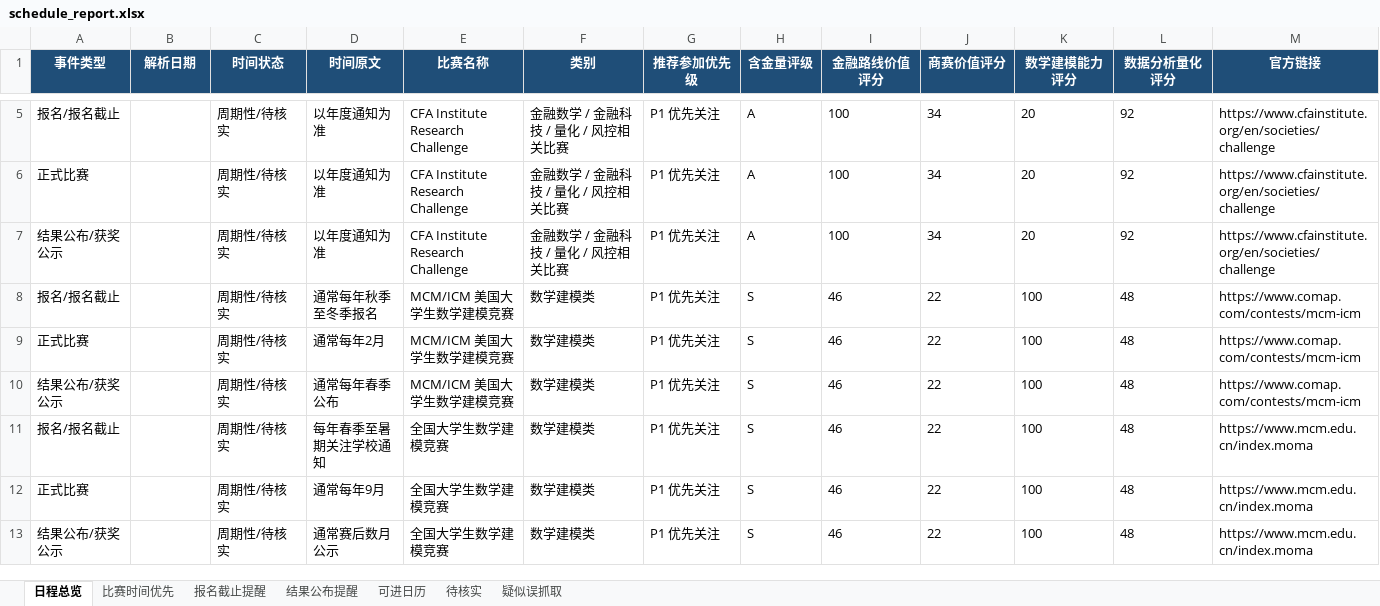
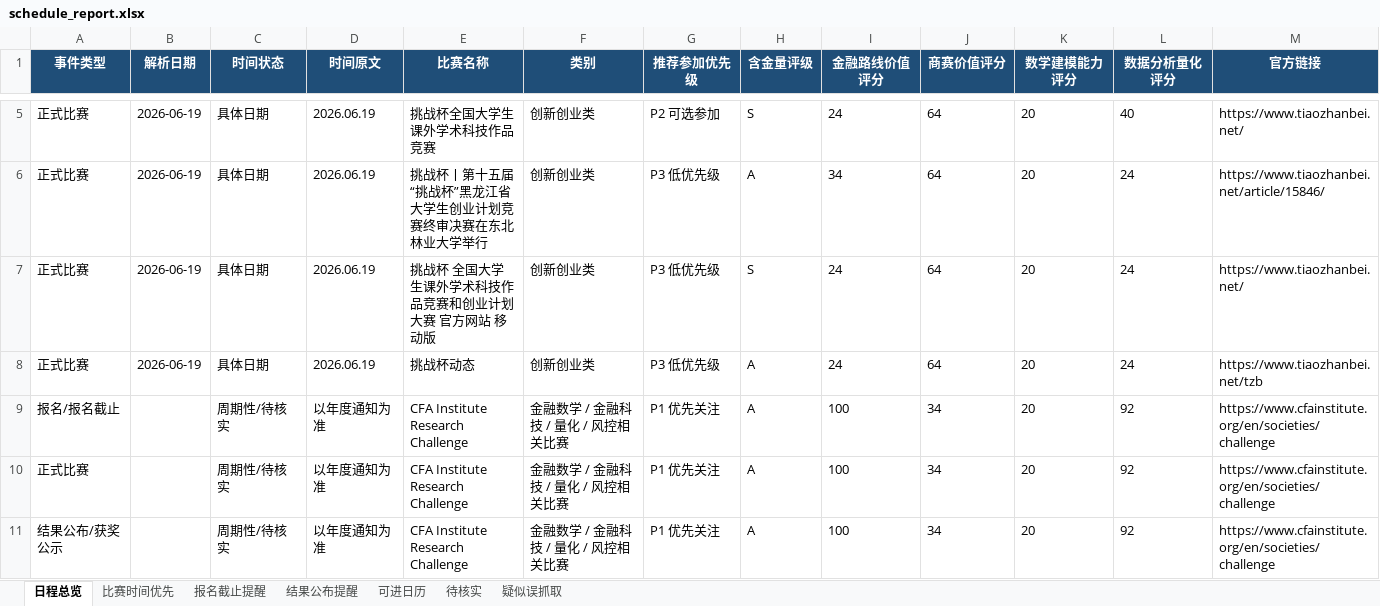
Before and after one commit to gddsn/competition-radar, an Excel workbook: reports/schedule_report.xlsx, sheet 日程总览, drawn as a sheet; only a part is shown, gaps mark what is left out; the shorter side is filled out with more unchanged rows; values as stored, in another font and other column widths than the file's, no borders; rows hold the shown columns only; the diff covers the shown part only; the diff names each change by its address in the sheet, - before the commit and + after, or states it on an @@ line.

```diff
--- a/reports/schedule_report.xlsx (sheet 日程总览)
+++ b/reports/schedule_report.xlsx (sheet 日程总览)
+row 5: 正式比赛 | 2026-06-19 | 具体日期 | 2026.06.19 | 挑战杯全国大学生课外学术科技作品竞赛 | 创新创业类 | P2 可选参加 | S | 24 | 64 | 20 | 40 | https://www.tiaozhanbei.net/
+row 6: 正式比赛 | 2026-06-19 | 具体日期 | 2026.06.19 | 挑战杯丨第十五届“挑战杯”黑龙江省大学生创业计划竞赛终审决赛在东北林业大学举行 | 创新创业类 | P3 低优先级 | A | 34 | 64 | 20 | 24 | https://www.tiaozhanbei.net/article/15846/
+row 7: 正式比赛 | 2026-06-19 | 具体日期 | 2026.06.19 | 挑战杯 全国大学生课外学术科技作品竞赛和创业计划大赛 官方网站 移动版 | 创新创业类 | P3 低优先级 | S | 24 | 64 | 20 | 24 | https://www.tiaozhanbei.net/
+row 8: 正式比赛 | 2026-06-19 | 具体日期 | 2026.06.19 | 挑战杯动态 | 创新创业类 | P3 低优先级 | A | 24 | 64 | 20 | 24 | https://www.tiaozhanbei.net/tzb
```
Also changed, not shown: 3 added rows and 6 removed rows elsewhere in this sheet, sheet 待核实, sheet 疑似误抓取, reports/weekly_report.xlsx, 4 other files.
